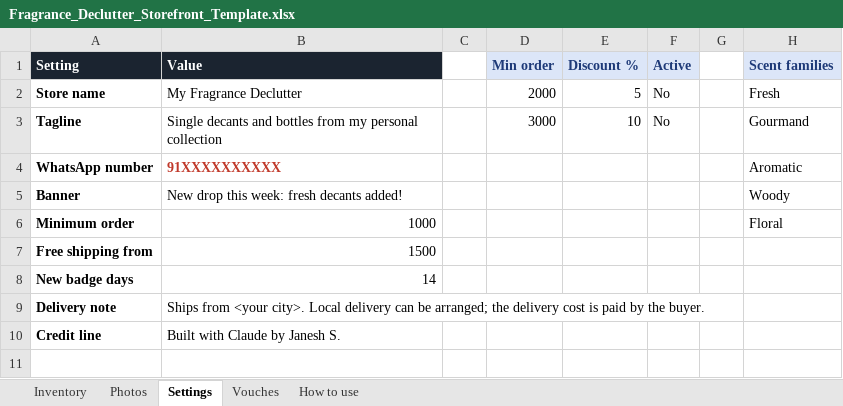
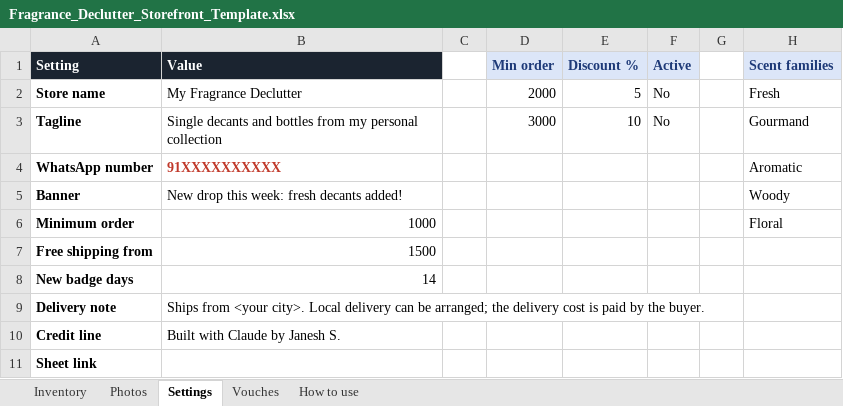
Before and after one commit to JaneshS/fragrance-declutter-storefront, an Excel workbook: template/Fragrance_Declutter_Storefront_Template.xlsx, sheet Settings, drawn as a sheet; values as stored, in another font and other column widths than the file's, no borders; the diff names each change by its address in the sheet, - before the commit and + after, or states it on an @@ line.

```diff
--- a/template/Fragrance_Declutter_Storefront_Template.xlsx (sheet Settings)
+++ b/template/Fragrance_Declutter_Storefront_Template.xlsx (sheet Settings)
+row 11: Sheet link
```
Also changed, not shown: sheet How to use, 3 other files.
